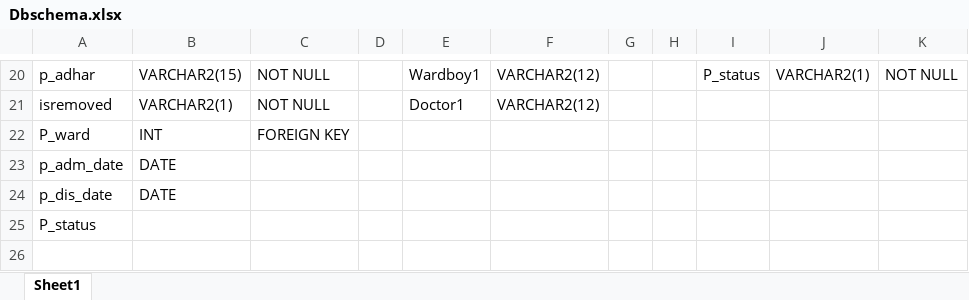
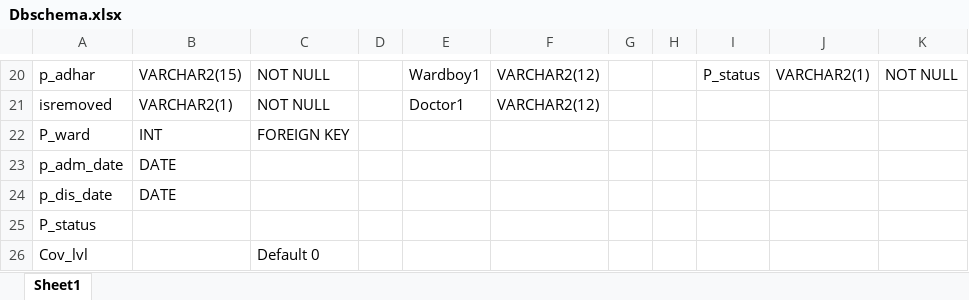
Before and after one commit to Abhishek-Kamble/COVID-Java-SQL, an Excel workbook: Dbschema.xlsx, sheet Sheet1, drawn as a sheet; only a part is shown, gaps mark what is left out; values as stored, in another font and other column widths than the file's, no borders; the diff names each change by its address in the sheet, - before the commit and + after, or states it on an @@ line.

```diff
--- a/Dbschema.xlsx (sheet Sheet1)
+++ b/Dbschema.xlsx (sheet Sheet1)
+row 26: Cov_lvl |  | Default 0
```
Also changed, not shown: 6 other files.
